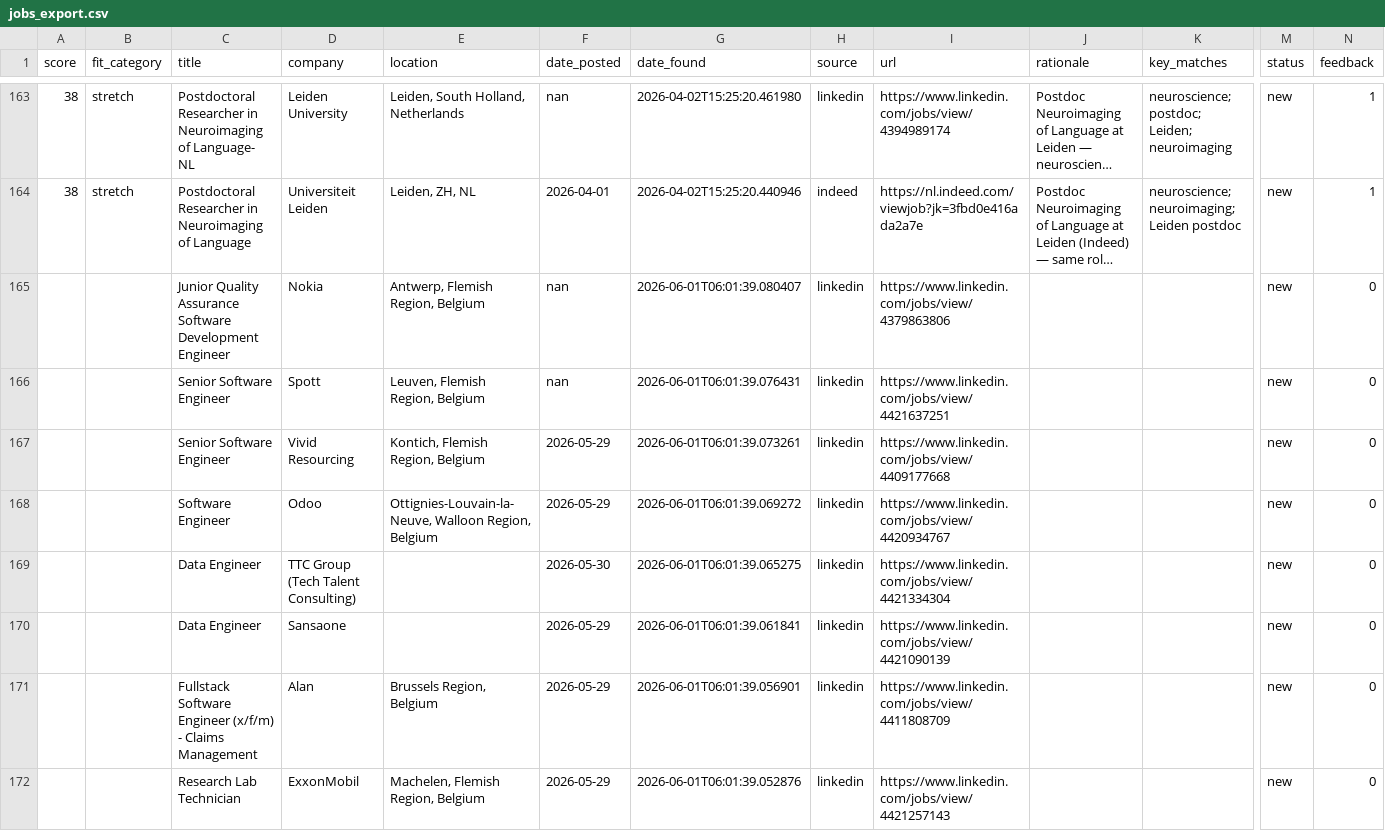
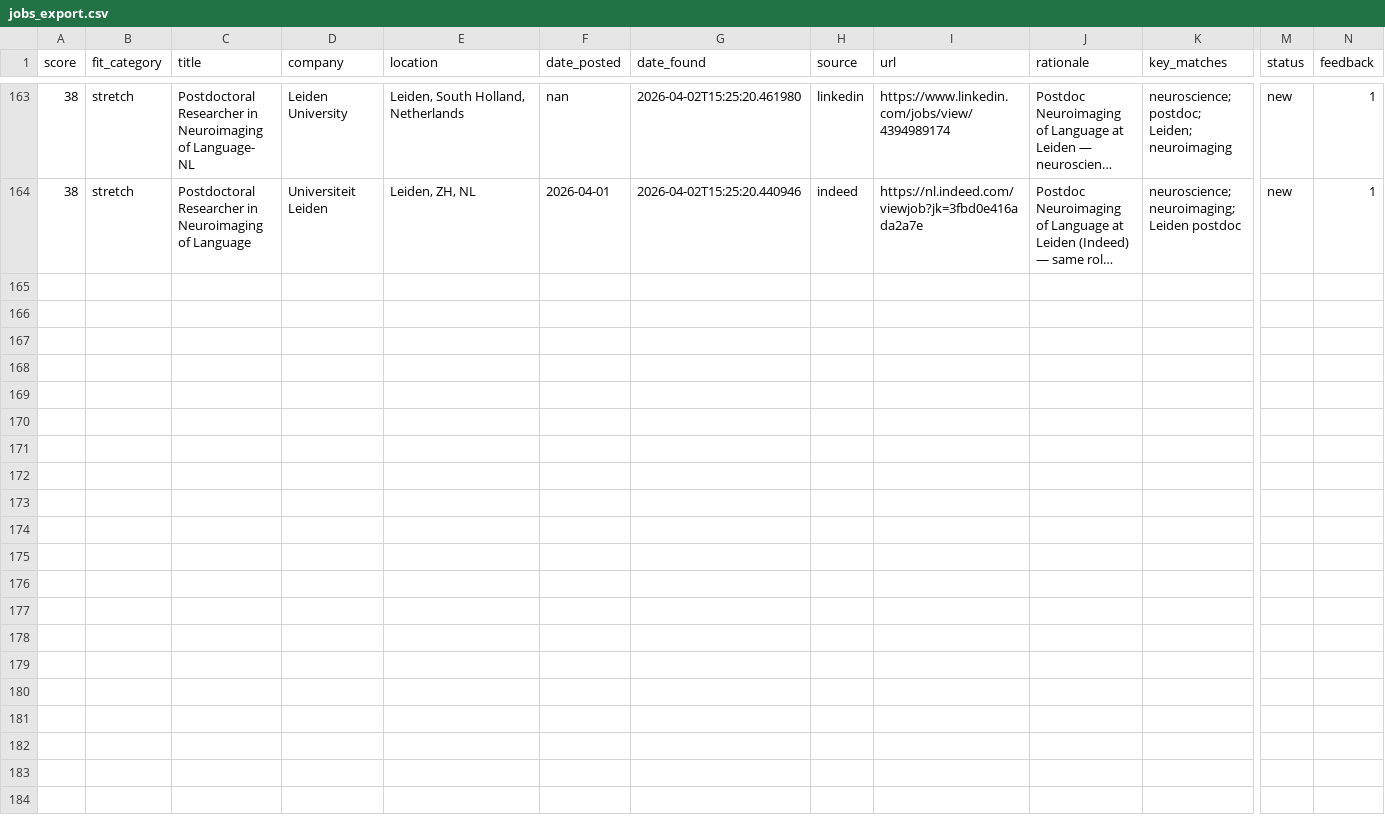
Before and after one commit to benefron/job-search-agent, a CSV file: data/jobs_export.csv, drawn as a sheet; only a part is shown, gaps mark what is left out; long unchanged cells end in …; rows hold the shown columns only; the diff covers the shown part only; the diff names each change by its address in the sheet, - before the commit and + after, or states it on an @@ line.

```diff
--- a/data/jobs_export.csv
+++ b/data/jobs_export.csv
-row 165:  |  | Junior Quality Assurance Software Development Engineer | Nokia | Antwerp, Flemish Region, Belgium | nan | 2026-06-01T06:01:39.080407 | linkedin | https://www.linkedin.com/jobs/view/4379863806 |  |  | new | 0
-row 166:  |  | Senior Software Engineer | Spott | Leuven, Flemish Region, Belgium | nan | 2026-06-01T06:01:39.076431 | linkedin | https://www.linkedin.com/jobs/view/4421637251 |  |  | new | 0
-row 167:  |  | Senior Software Engineer | Vivid Resourcing | Kontich, Flemish Region, Belgium | 2026-05-29 | 2026-06-01T06:01:39.073261 | linkedin | https://www.linkedin.com/jobs/view/4409177668 |  |  | new | 0
-row 168:  |  | Software Engineer | Odoo | Ottignies-Louvain-la-Neuve, Walloon Region, Belgium | 2026-05-29 | 2026-06-01T06:01:39.069272 | linkedin | https://www.linkedin.com/jobs/view/4420934767 |  |  | new | 0
-row 169:  |  | Data Engineer | TTC Group (Tech Talent Consulting) |  | 2026-05-30 | 2026-06-01T06:01:39.065275 | linkedin | https://www.linkedin.com/jobs/view/4421334304 |  |  | new | 0
-row 170:  |  | Data Engineer | Sansaone |  | 2026-05-29 | 2026-06-01T06:01:39.061841 | linkedin | https://www.linkedin.com/jobs/view/4421090139 |  |  | new | 0
-row 171:  |  | Fullstack Software Engineer (x/f/m) - Claims Management | Alan | Brussels Region, Belgium | 2026-05-29 | 2026-06-01T06:01:39.056901 | linkedin | https://www.linkedin.com/jobs/view/4411808709 |  |  | new | 0
-row 172:  |  | Research Lab Technician | ExxonMobil | Machelen, Flemish Region, Belgium | 2026-05-29 | 2026-06-01T06:01:39.052876 | linkedin | https://www.linkedin.com/jobs/view/4421257143 |  |  | new | 0
```
Also changed, not shown: 7 removed rows elsewhere in this file, 4 other files.
